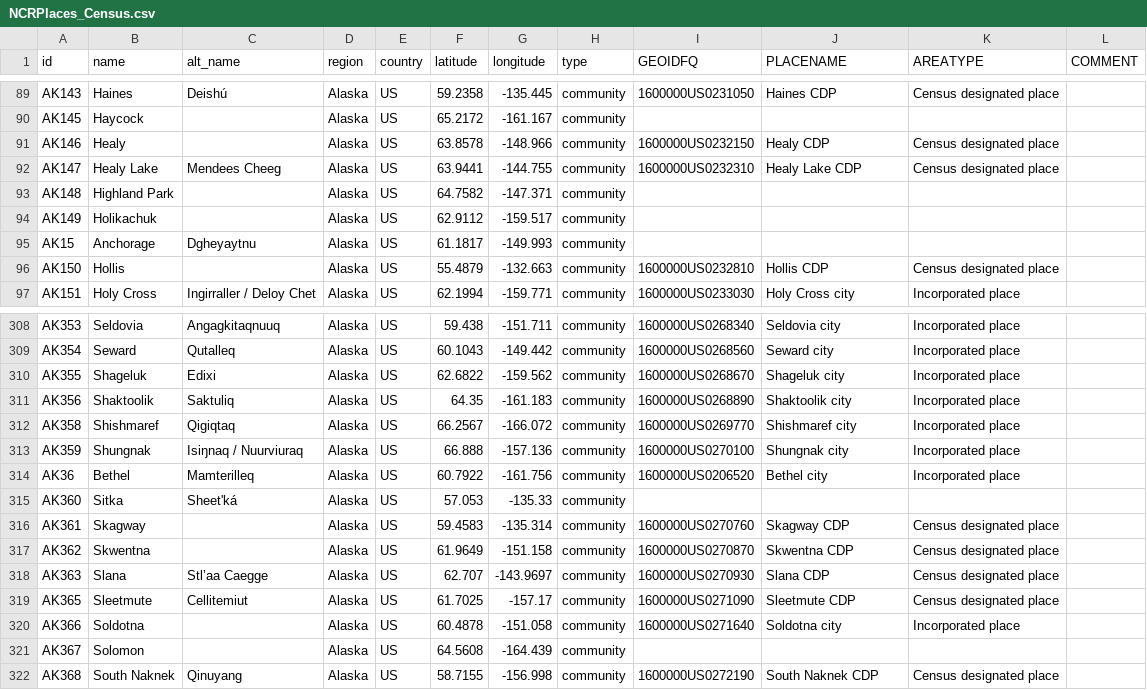
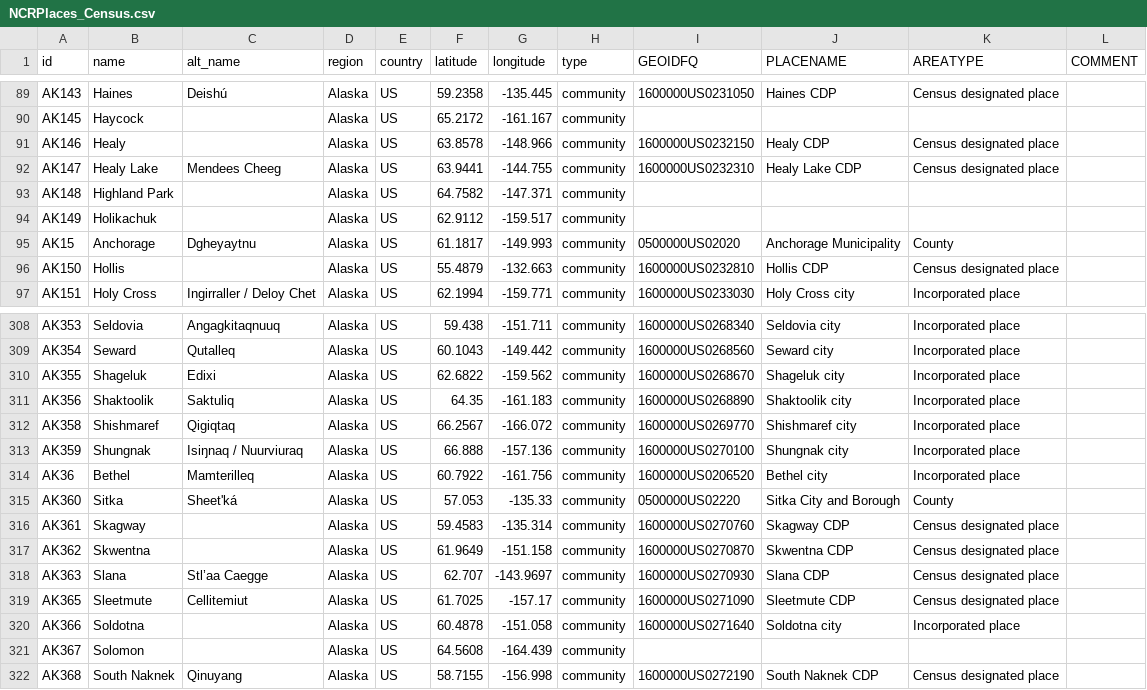
Before and after one commit to ua-snap/epa-justice, a CSV file: tbl/NCRPlaces_Census.csv, drawn as a sheet; only a part is shown, gaps mark what is left out.

Commit message:
add Sitka and Anchorage as both county level and community level

```diff
--- a/tbl/NCRPlaces_Census.csv
+++ b/tbl/NCRPlaces_Census.csv
@@ -94,3 +94,3 @@ AK148,Highland Park,,Alaska,US,64.7582,-147.371,community,,,,
 AK149,Holikachuk,,Alaska,US,62.9112,-159.517,community,,,,
-AK15,Anchorage,Dgheyaytnu,Alaska,US,61.1817,-149.993,community,,,,
+AK15,Anchorage,Dgheyaytnu,Alaska,US,61.1817,-149.993,community,0500000US02020,Anchorage Municipality,County,
 AK150,Hollis,,Alaska,US,55.4879,-132.663,community,1600000US0232810,Hollis CDP,Census designated place,
@@ -314,3 +314,3 @@ AK359,Shungnak,Isiŋnaq / Nuurviuraq,Alaska,US,66.888,-157.136,community,1600000
 AK36,Bethel,Mamterilleq,Alaska,US,60.7922,-161.756,community,1600000US0206520,Bethel city,Incorporated place,
-AK360,Sitka,Sheet'ká,Alaska,US,57.053,-135.33,community,,,,
+AK360,Sitka,Sheet'ká,Alaska,US,57.053,-135.33,community,0500000US02220,Sitka City and Borough,County,
 AK361,Skagway,,Alaska,US,59.4583,-135.314,community,1600000US0270760,Skagway CDP,Census designated place,
```
